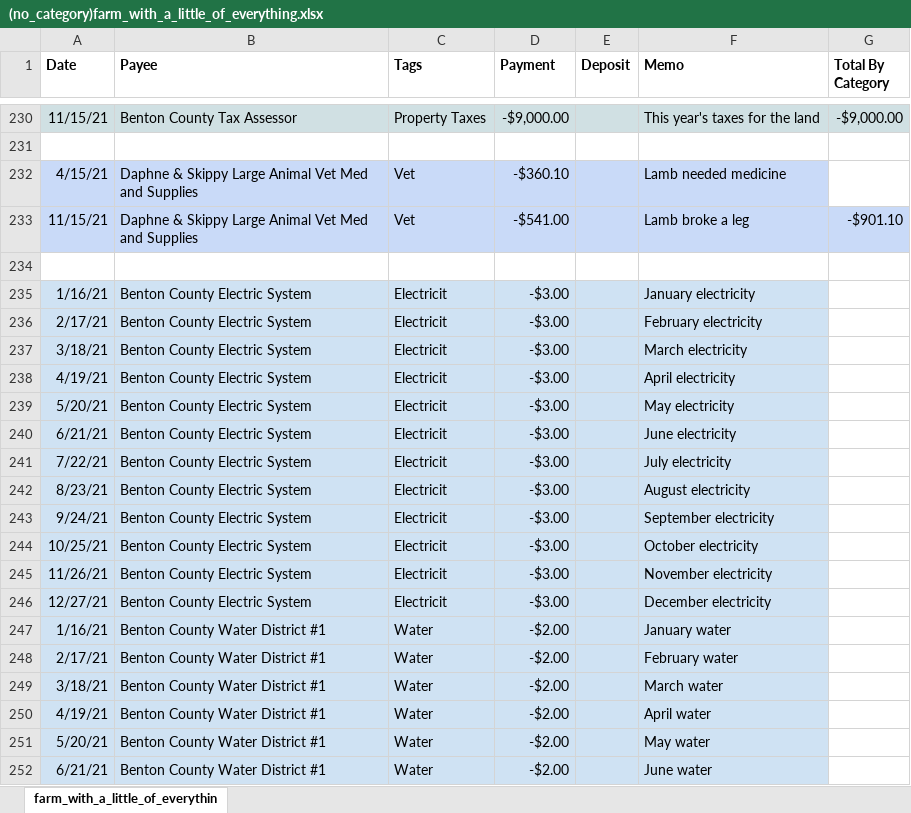
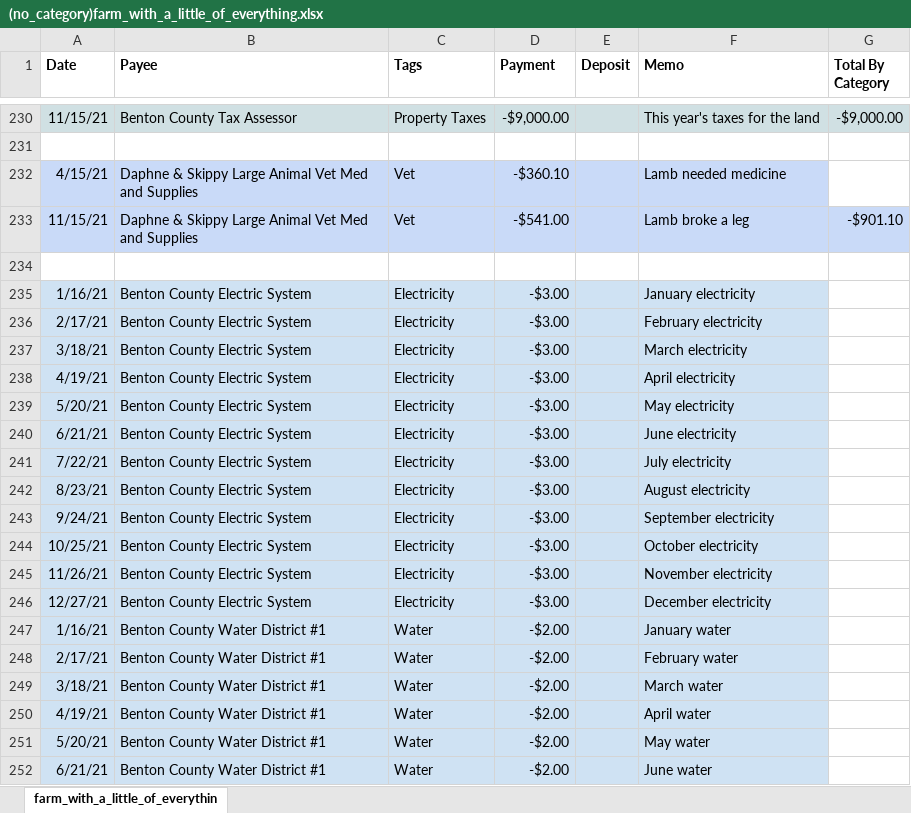
Before and after one commit to Andrew-Jeffrey-Johnson/demo-agbizlogic, an Excel workbook: parser/test_csv_files/(no_category)farm_with_a_little_of_everything.xlsx, sheet farm_with_a_little_of_everythin, drawn as a sheet; only a part is shown, gaps mark what is left out; values as stored, in another font and other column widths than the file's, no borders; charts and pictures not drawn; the diff names each change by its address in the sheet, - before the commit and + after, or states it on an @@ line.

```diff
--- a/parser/test_csv_files/(no_category)farm_with_a_little_of_everything.xlsx (sheet farm_with_a_little_of_everythin)
+++ b/parser/test_csv_files/(no_category)farm_with_a_little_of_everything.xlsx (sheet farm_with_a_little_of_everythin)
-C235:C246 (Tags): Electricit
+C235:C246 (Tags): Electricity
```
Also changed, not shown: parser/test_csv_files/(alternate_values)farm_with_a_little_of_everything.xlsx, parser/test_csv_files/(key)farm_with_a_little_of_everything.xlsx, 7 other files.
